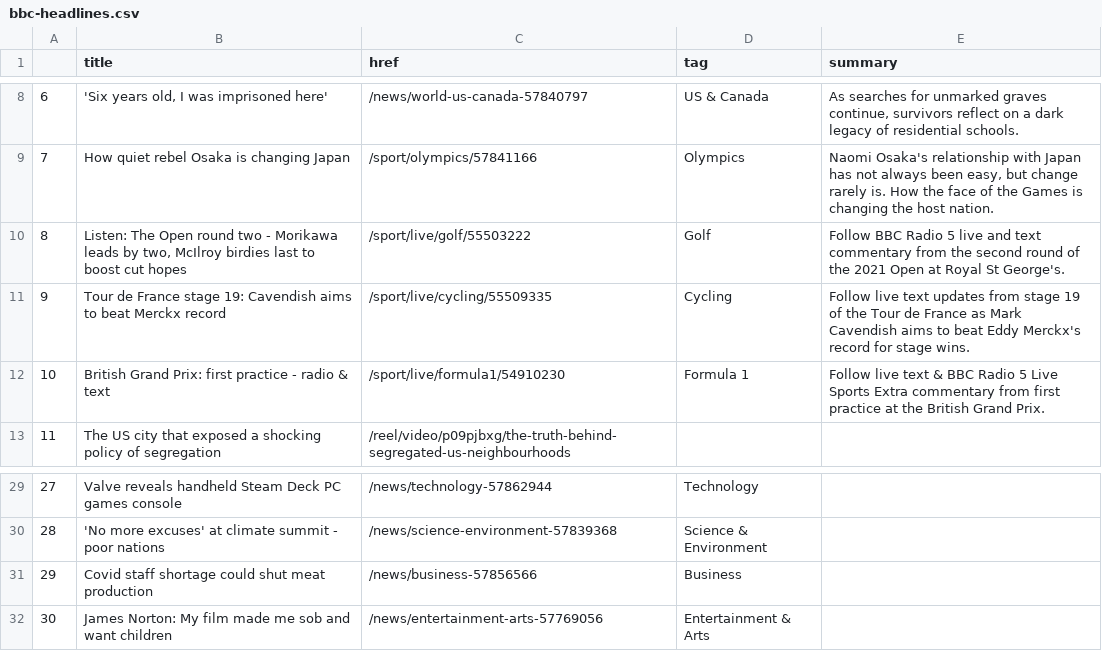
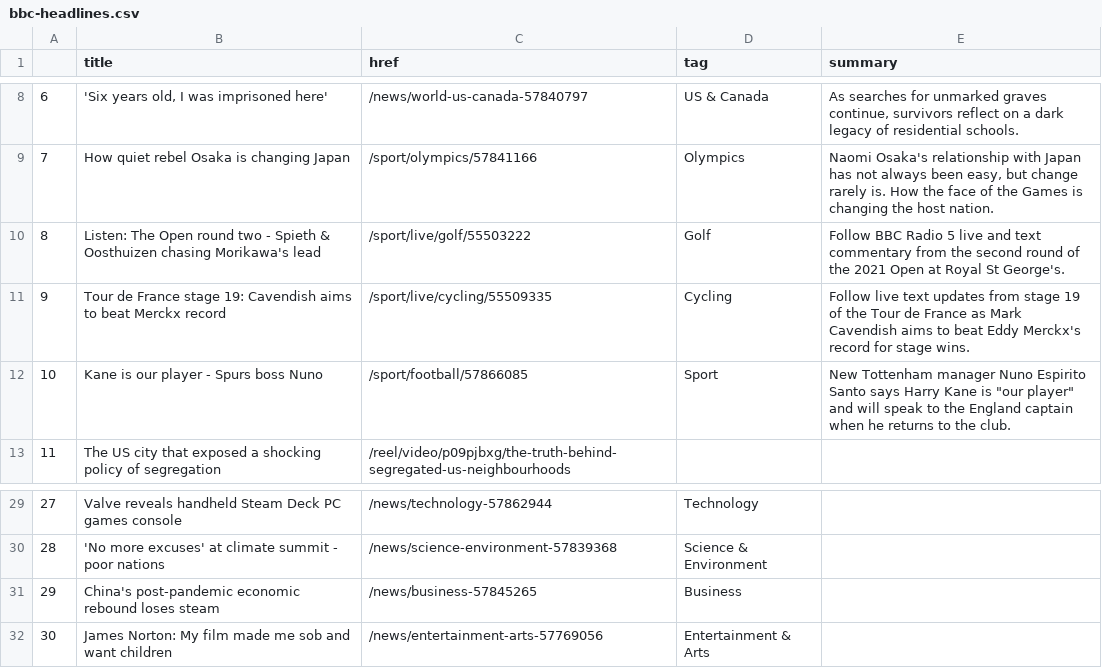
Before and after one commit to swatiyengar/automatic-scraper, a CSV file: bbc-headlines.csv, drawn as a sheet; only a part is shown, gaps mark what is left out.

```diff
--- a/bbc-headlines.csv
+++ b/bbc-headlines.csv
@@ -9,5 +9,5 @@
 7,How quiet rebel Osaka is changing Japan,/sport/olympics/57841166,Olympics,"Naomi Osaka's relationship with Japan has not always been easy, but change rarely is. How the face of the Games is changing the host nation."
-8,"Listen: The Open round two - Morikawa leads by two, McIlroy birdies last to boost cut hopes",/sport/live/golf/55503222,Golf,Follow BBC Radio 5 live and text commentary from the second round of the 2021 Open at Royal St George's.
+8,Listen: The Open round two - Spieth & Oosthuizen chasing Morikawa's lead,/sport/live/golf/55503222,Golf,Follow BBC Radio 5 live and text commentary from the second round of the 2021 Open at Royal St George's.
 9,Tour de France stage 19: Cavendish aims to beat Merckx record,/sport/live/cycling/55509335,Cycling,Follow live text updates from stage 19 of the Tour de France as Mark Cavendish aims to beat Eddy Merckx's record for stage wins.
-10,British Grand Prix: first practice - radio & text,/sport/live/formula1/54910230,Formula 1,Follow live text & BBC Radio 5 Live Sports Extra commentary from first practice at the British Grand Prix.
+10,Kane is our player - Spurs boss Nuno,/sport/football/57866085,Sport,"New Tottenham manager Nuno Espirito Santo says Harry Kane is ""our player"" and will speak to the England captain when he returns to the club."
 11,The US city that exposed a shocking policy of segregation,/reel/video/p09pjbxg/the-truth-behind-segregated-us-neighbourhoods,,
@@ -30,3 +30,3 @@
 28,'No more excuses' at climate summit - poor nations,/news/science-environment-57839368,Science & Environment,
-29,Covid staff shortage could shut meat production,/news/business-57856566,Business,
+29,China's post-pandemic economic rebound loses steam,/news/business-57845265,Business,
 30,James Norton: My film made me sob and want children,/news/entertainment-arts-57769056,Entertainment & Arts,
```
